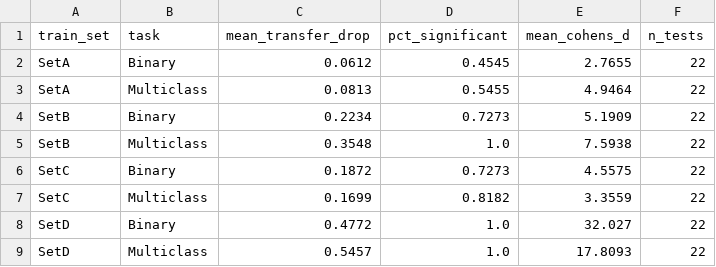
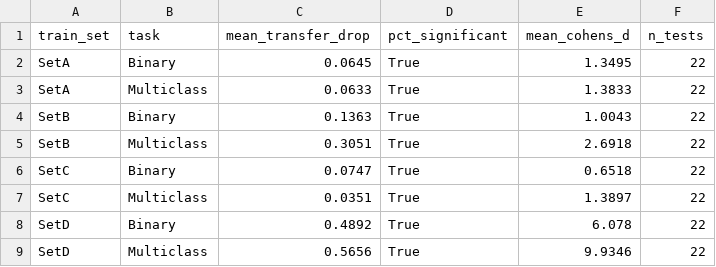
Before and after one commit to koumajos/ddos-results-analysis, a CSV file: Q3/tables/table4_statistical_tests.csv, drawn as a sheet.

```diff
--- a/Q3/tables/table4_statistical_tests.csv
+++ b/Q3/tables/table4_statistical_tests.csv
@@ -1,9 +1,9 @@
 train_set,task,mean_transfer_drop,pct_significant,mean_cohens_d,n_tests
-SetA,Binary,0.0612,0.4545,2.7655,22
-SetA,Multiclass,0.0813,0.5455,4.9464,22
-SetB,Binary,0.2234,0.7273,5.1909,22
-SetB,Multiclass,0.3548,1.0,7.5938,22
-SetC,Binary,0.1872,0.7273,4.5575,22
-SetC,Multiclass,0.1699,0.8182,3.3559,22
-SetD,Binary,0.4772,1.0,32.027,22
-SetD,Multiclass,0.5457,1.0,17.8093,22
+SetA,Binary,0.0645,True,1.3495,22
+SetA,Multiclass,0.0633,True,1.3833,22
+SetB,Binary,0.1363,True,1.0043,22
+SetB,Multiclass,0.3051,True,2.6918,22
+SetC,Binary,0.0747,True,0.6518,22
+SetC,Multiclass,0.0351,True,1.3897,22
+SetD,Binary,0.4892,True,6.078,22
+SetD,Multiclass,0.5656,True,9.9346,22
```
Also changed, not shown: Q3/tables/best_model_transferability.csv, Q3/tables/cs_transferability_by_model.csv, 47 other files.
